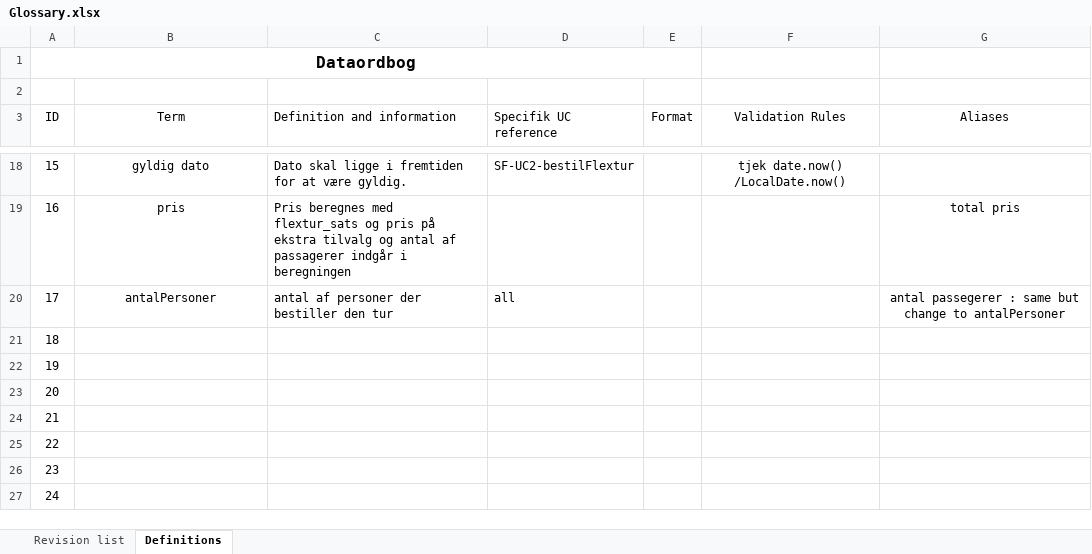
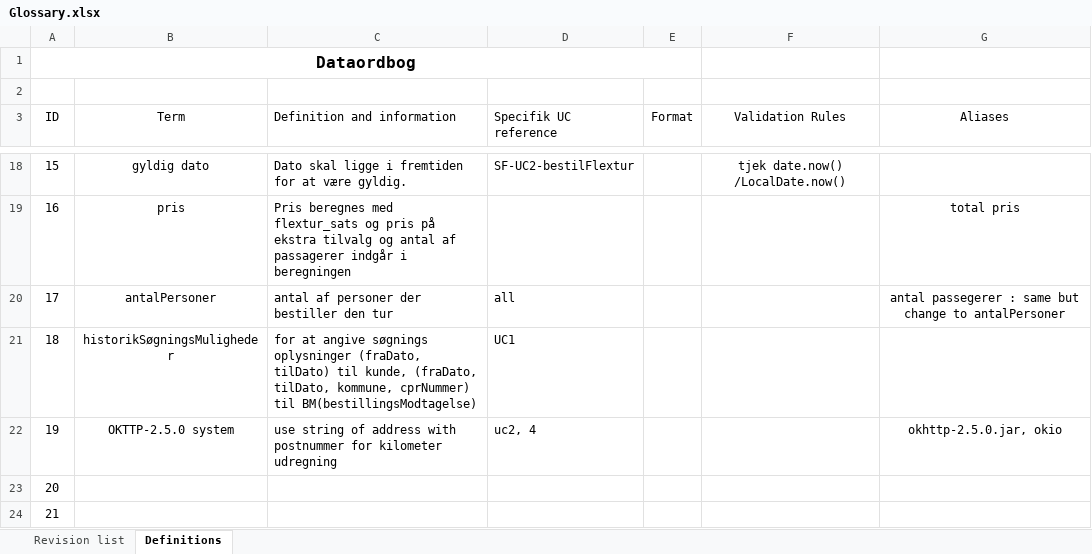
Before and after one commit to unicojoyhug/flextur_1yearsProject, an Excel workbook: UPDokument/Glossary.xlsx, sheet Definitions, drawn as a sheet; only a part is shown, gaps mark what is left out; the shorter side is filled out with more unchanged rows; values as stored, in another font and other column widths than the file's, no borders; table styles not drawn; the diff names each change by its address in the sheet, - before the commit and + after, or states it on an @@ line.

```diff
--- a/UPDokument/Glossary.xlsx (sheet Definitions)
+++ b/UPDokument/Glossary.xlsx (sheet Definitions)
-B21 (Term): (empty)
+B21 (Term): historikSøgningsMuligheder
-C21 (Definition and information): (empty)
+C21 (Definition and information): for at angive søgnings oplysninger (fraDato, tilDato) til kunde, (fraDato, tilDato, kommune, cprNummer) til BM(bestillingsModtagelse)
-D21 (Specifik UC reference): (empty)
+D21 (Specifik UC reference): UC1
-B22 (Term): (empty)
+B22 (Term): OKTTP-2.5.0 system
-C22 (Definition and information): (empty)
+C22 (Definition and information): use string of address with postnummer for kilometer udregning
-D22 (Specifik UC reference): (empty)
+D22 (Specifik UC reference): uc2, 4
-G22 (Aliases): (empty)
+G22 (Aliases): okhttp-2.5.0.jar, okio
```
Also changed, not shown: sheet Revision list, 11 other files.
